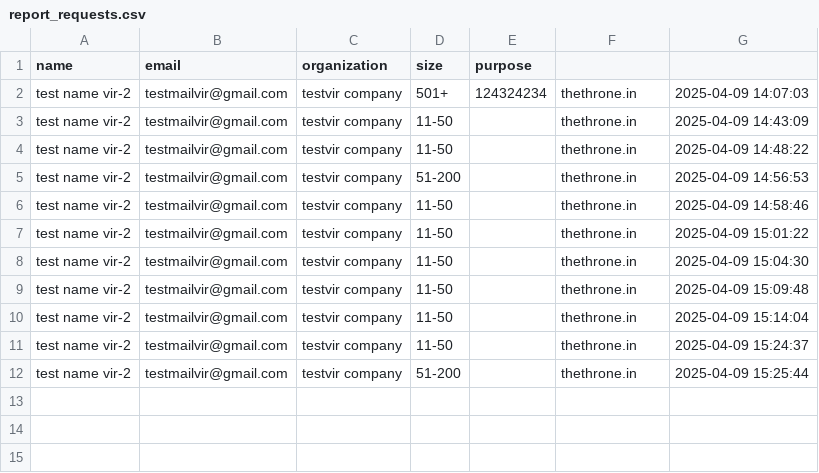
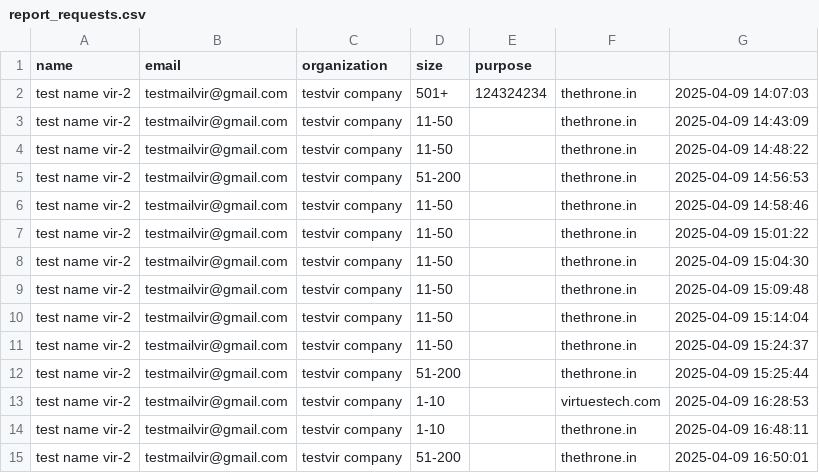
Before and after one commit to NandhaReddy8/vulscan, a CSV file: backend/report_requests.csv, drawn as a sheet.

```diff
--- a/backend/report_requests.csv
+++ b/backend/report_requests.csv
@@ -12 +12,4 @@ test name vir-2,testmailvir@gmail.com,testvir company,11-50,,thethrone.in,2025-0
 test name vir-2,testmailvir@gmail.com,testvir company,51-200,,thethrone.in,2025-04-09 15:25:44
+test name vir-2,testmailvir@gmail.com,testvir company,1-10,,virtuestech.com,2025-04-09 16:28:53
+test name vir-2,testmailvir@gmail.com,testvir company,1-10,,thethrone.in,2025-04-09 16:48:11
+test name vir-2,testmailvir@gmail.com,testvir company,51-200,,thethrone.in,2025-04-09 16:50:01
```
Also changed, not shown: backend/scan_requests.csv, 7 other files.
